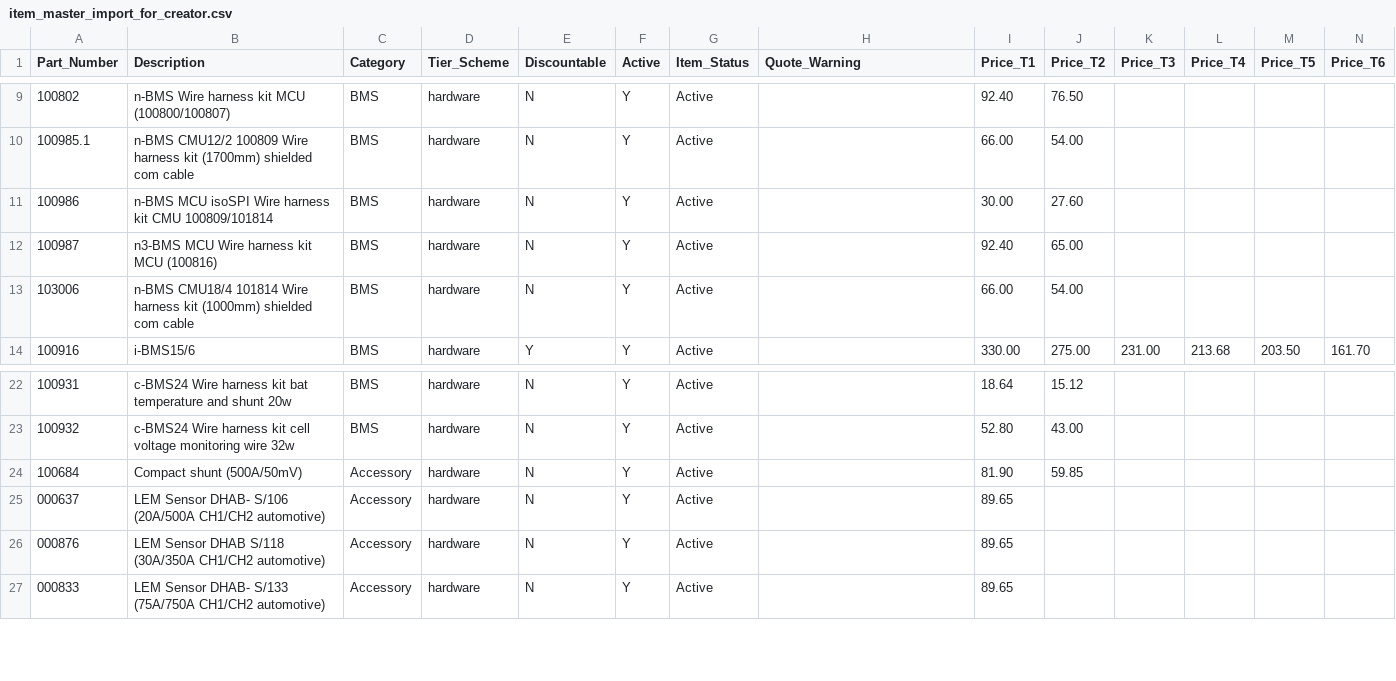
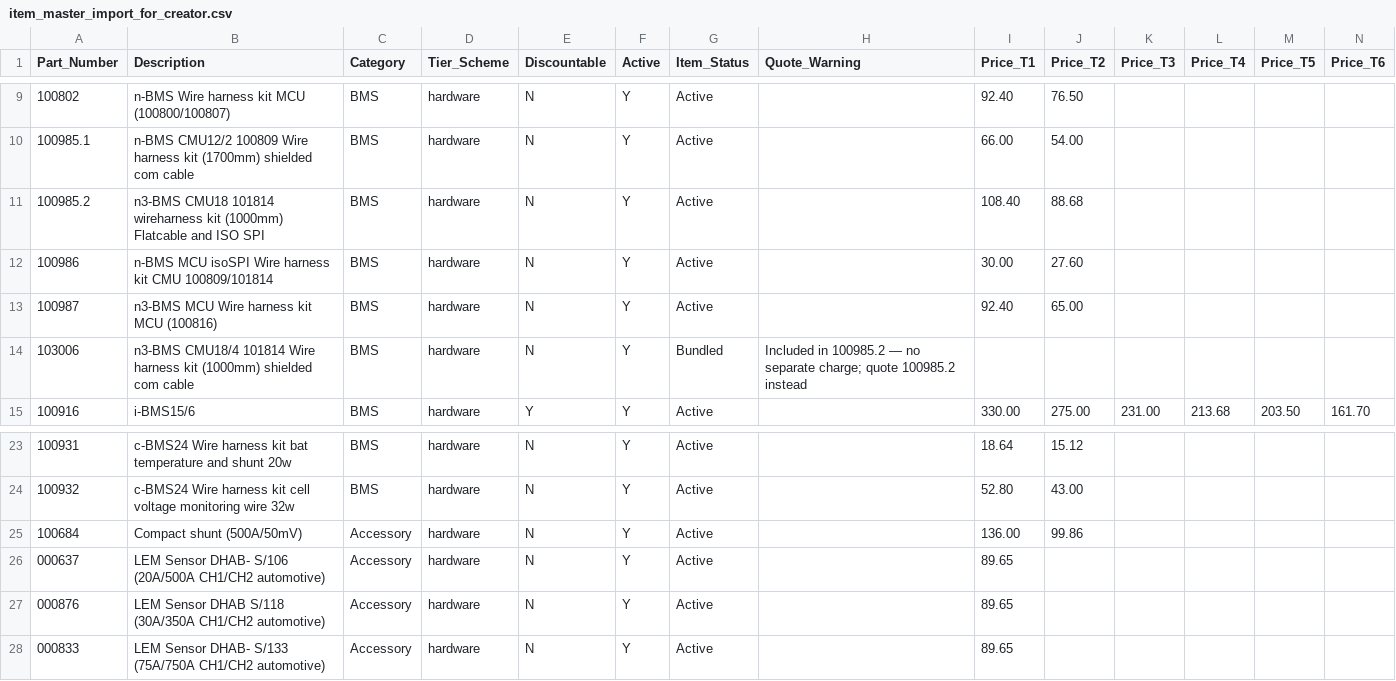
Before and after one commit to blakeallard/kinetic-bridge-qts, a CSV file: import_preview/item_master_import_for_creator.csv, drawn as a sheet; only a part is shown, gaps mark what is left out; addresses are those after the commit; rows hold the shown columns only; the diff names each change by its address in the sheet, - before the commit and + after, or states it on an @@ line.

```diff
--- a/import_preview/item_master_import_for_creator.csv
+++ b/import_preview/item_master_import_for_creator.csv
+row 11: 100985.2 | n3-BMS CMU18 101814 wireharness kit (1000mm) Flatcable and ISO SPI | BMS | hardware | N | Y | Active |  | 108.40 | 88.68
-B14 (Description): n-BMS CMU18/4 101814…
+B14 (Description): n3-BMS CMU18/4 101814…
-G14 (Item_Status): Active
+G14 (Item_Status): Bundled
-H14 (Quote_Warning): (empty)
+H14 (Quote_Warning): Included in 100985.2 — no separate charge; quote 100985.2 instead
-I14 (Price_T1): 66.00
+I14 (Price_T1): (empty)
-J14 (Price_T2): 54.00
+J14 (Price_T2): (empty)
-I25 (Price_T1): 81.90
+I25 (Price_T1): 136.00
-J25 (Price_T2): 59.85
+J25 (Price_T2): 99.86
```
Also changed, not shown: deploy_ready/creator/imports/item_master_import_FULL.csv, import_preview/item_master_import_for_creator_no_tier_scheme.csv, 32 other files.
